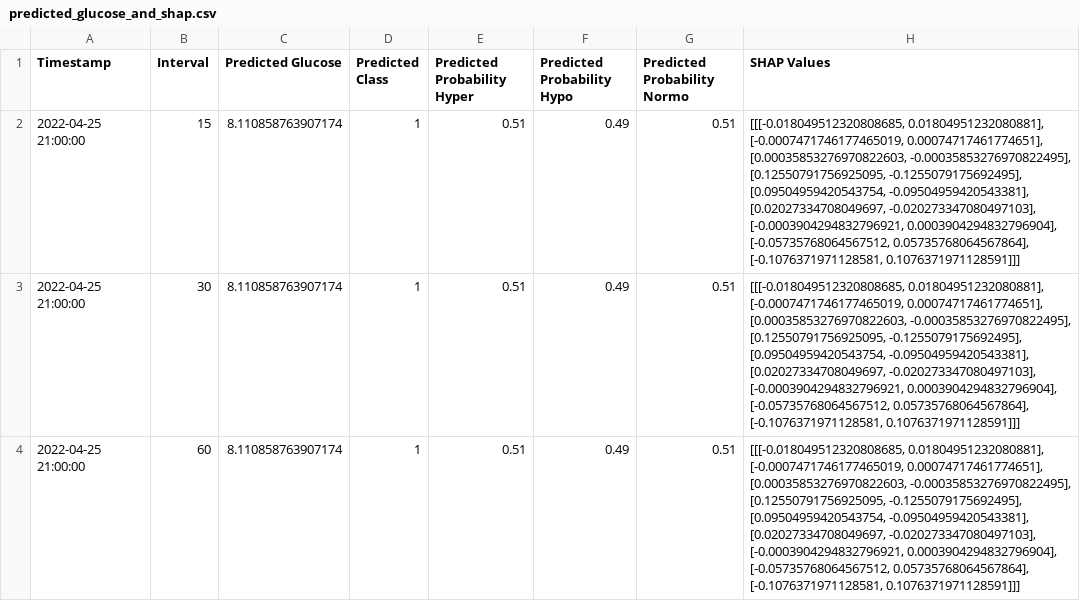
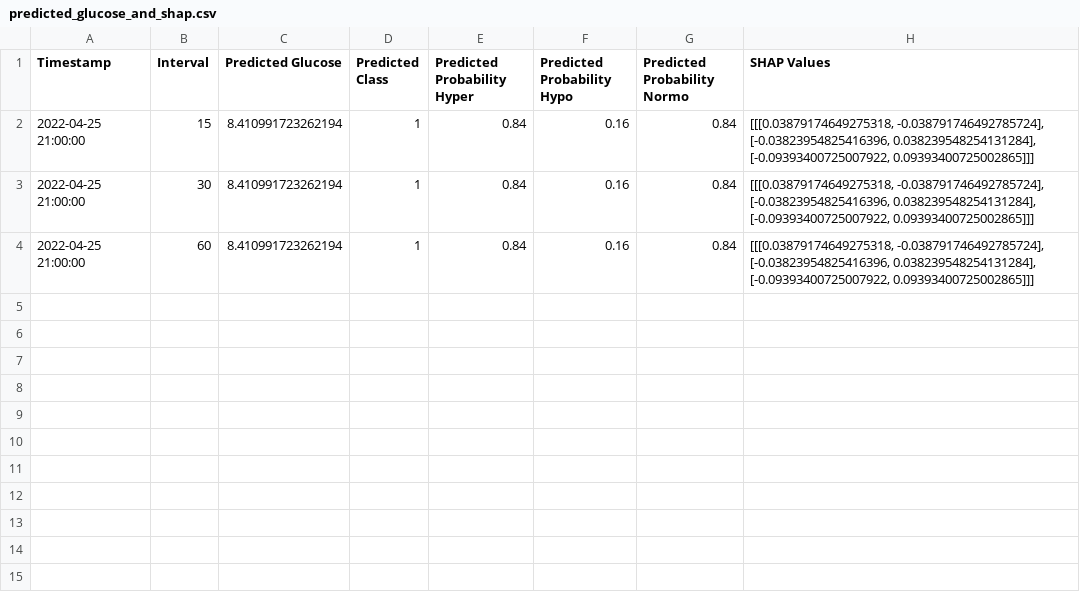
Before and after one commit to emmacscs/FinalProjectThesis, a CSV file: testings/predicted_glucose_and_shap.csv, drawn as a sheet.

```diff
--- a/testings/predicted_glucose_and_shap.csv
+++ b/testings/predicted_glucose_and_shap.csv
@@ -1,4 +1,4 @@
 Timestamp,Interval,Predicted Glucose,Predicted Class,Predicted Probability Hyper,Predicted Probability Hypo,Predicted Probability Normo,SHAP Values
-2022-04-25 21:00:00,15,8.110858763907174,1,0.51,0.49,0.51,"[[[-0.018049512320808685, 0.01804951232080881], [-0.0007471746177465019, 0.00074717461774651], [0.00035853276970822603, -0.00035853276970822495], [0.12550791756925095, -0.1255079175692495], [0.09504959420543754, -0.09504959420543381], [0.02027334708049697, -0.020273347080497103], [-0.0003904294832796921, 0.0003904294832796904], [-0.05735768064567512, 0.05735768064567864], [-0.1076371971128581, 0.1076371971128591]]]"
-2022-04-25 21:00:00,30,8.110858763907174,1,0.51,0.49,0.51,"[[[-0.018049512320808685, 0.01804951232080881], [-0.0007471746177465019, 0.00074717461774651], [0.00035853276970822603, -0.00035853276970822495], [0.12550791756925095, -0.1255079175692495], [0.09504959420543754, -0.09504959420543381], [0.02027334708049697, -0.020273347080497103], [-0.0003904294832796921, 0.0003904294832796904], [-0.05735768064567512, 0.05735768064567864], [-0.1076371971128581, 0.1076371971128591]]]"
-2022-04-25 21:00:00,60,8.110858763907174,1,0.51,0.49,0.51,"[[[-0.018049512320808685, 0.01804951232080881], [-0.0007471746177465019, 0.00074717461774651], [0.00035853276970822603, -0.00035853276970822495], [0.12550791756925095, -0.1255079175692495], [0.09504959420543754, -0.09504959420543381], [0.02027334708049697, -0.020273347080497103], [-0.0003904294832796921, 0.0003904294832796904], [-0.05735768064567512, 0.05735768064567864], [-0.1076371971128581, 0.1076371971128591]]]"
+2022-04-25 21:00:00,15,8.410991723262194,1,0.84,0.16,0.84,"[[[0.03879174649275318, -0.038791746492785724], [-0.03823954825416396, 0.038239548254131284], [-0.09393400725007922, 0.09393400725002865]]]"
+2022-04-25 21:00:00,30,8.410991723262194,1,0.84,0.16,0.84,"[[[0.03879174649275318, -0.038791746492785724], [-0.03823954825416396, 0.038239548254131284], [-0.09393400725007922, 0.09393400725002865]]]"
+2022-04-25 21:00:00,60,8.410991723262194,1,0.84,0.16,0.84,"[[[0.03879174649275318, -0.038791746492785724], [-0.03823954825416396, 0.038239548254131284], [-0.09393400725007922, 0.09393400725002865]]]"
```
Also changed, not shown: testings/shap_values_per_interval.csv, 6 other files.
